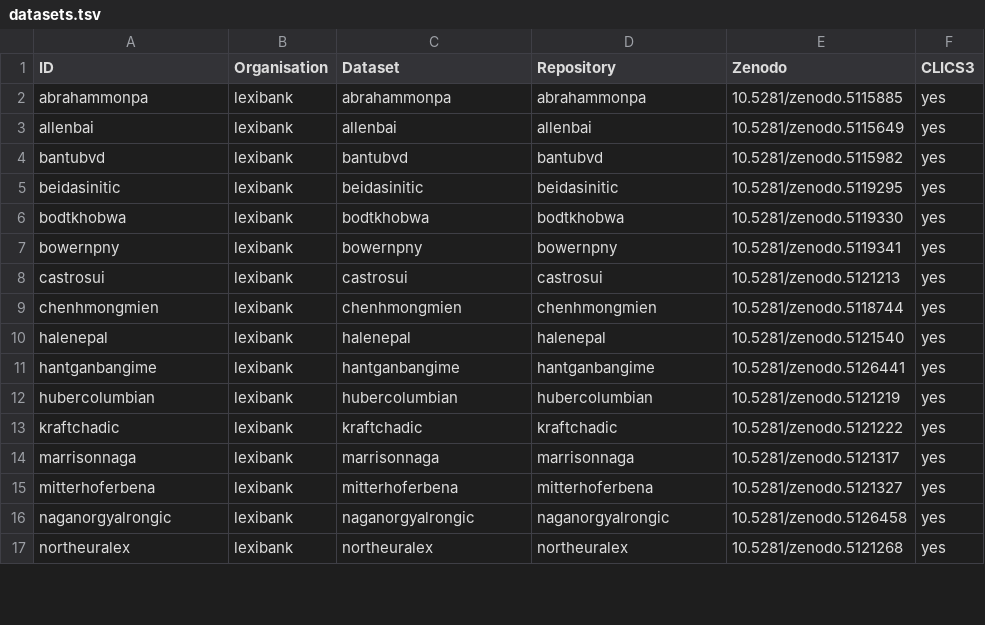
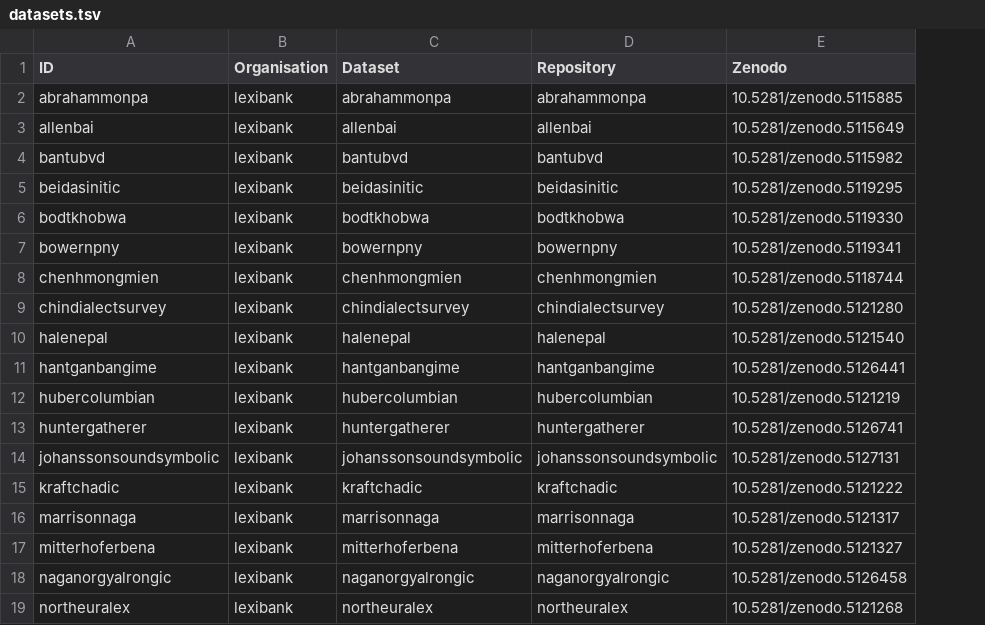
Before and after one commit to lexibank/bodyobjectcolexifications, a TSV file: etc/datasets.tsv, drawn as a sheet; only a part is shown; removed rows and columns are numbered as before the commit, all else as after; the diff covers the shown part only; the diff names each change by its address in the sheet, - before the commit and + after, or states it on an @@ line.

Commit message:
Update data sets and delete lexibank.csv (#18)
* Edit datasets, delete lexibank.csv

* Reduce

```diff
--- a/etc/datasets.tsv
+++ b/etc/datasets.tsv
-column F (CLICS3), rows 2-7: all yes; rows 9-17: all yes
-row 8: castrosui | lexibank | castrosui | castrosui | 10.5281/zenodo.5121213 | yes
+row 9: chindialectsurvey | lexibank | chindialectsurvey | chindialectsurvey | 10.5281/zenodo.5121280
+row 13: huntergatherer | lexibank | huntergatherer | huntergatherer | 10.5281/zenodo.5126741
+row 14: johanssonsoundsymbolic | lexibank | johanssonsoundsymbolic | johanssonsoundsymbolic | 10.5281/zenodo.5127131
```
Also changed, not shown: 10 added rows elsewhere in this file, 1 other file.
